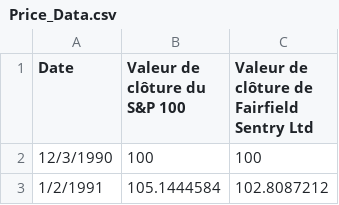
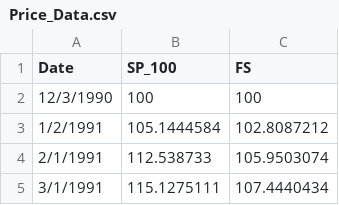
Before and after one commit to hapocrates/PD_Travail_Session, a CSV file: Price_Data.csv, drawn as a sheet; only a part is shown; the shorter side is filled out with more unchanged rows.

Commit message:
Update Price_Data.csv

```diff
--- a/Price_Data.csv
+++ b/Price_Data.csv
@@ -1,4 +1,2 @@
-Date,"Valeur de clôture du
-S&P 100","Valeur de clôture de
-Fairfield Sentry Ltd"
+Date,SP_100,FS
 12/3/1990,100,100
```
